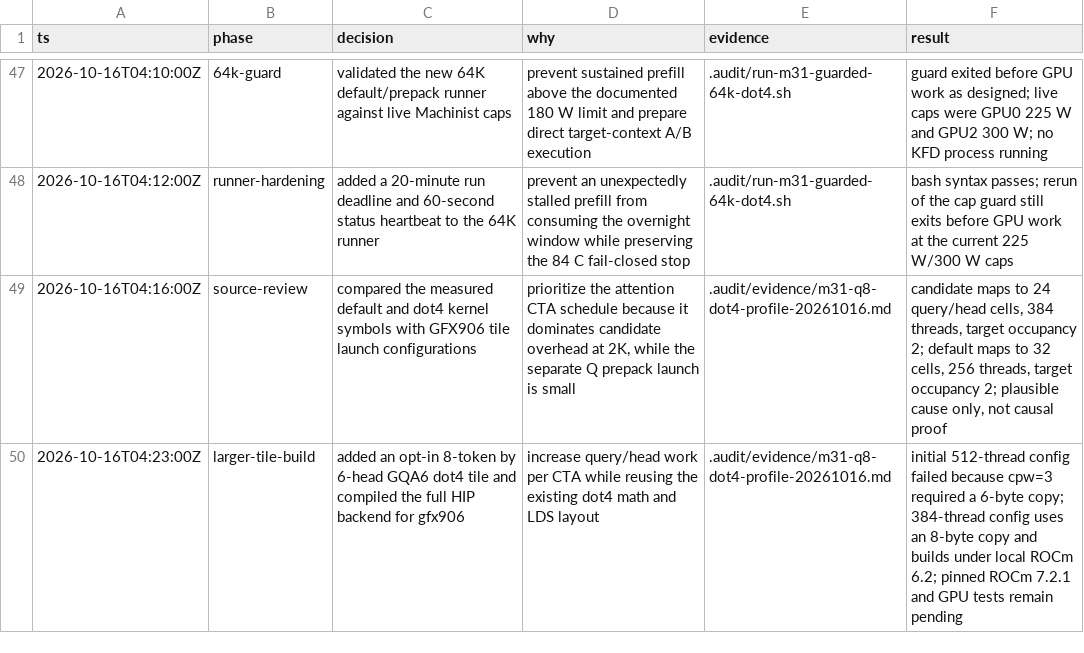
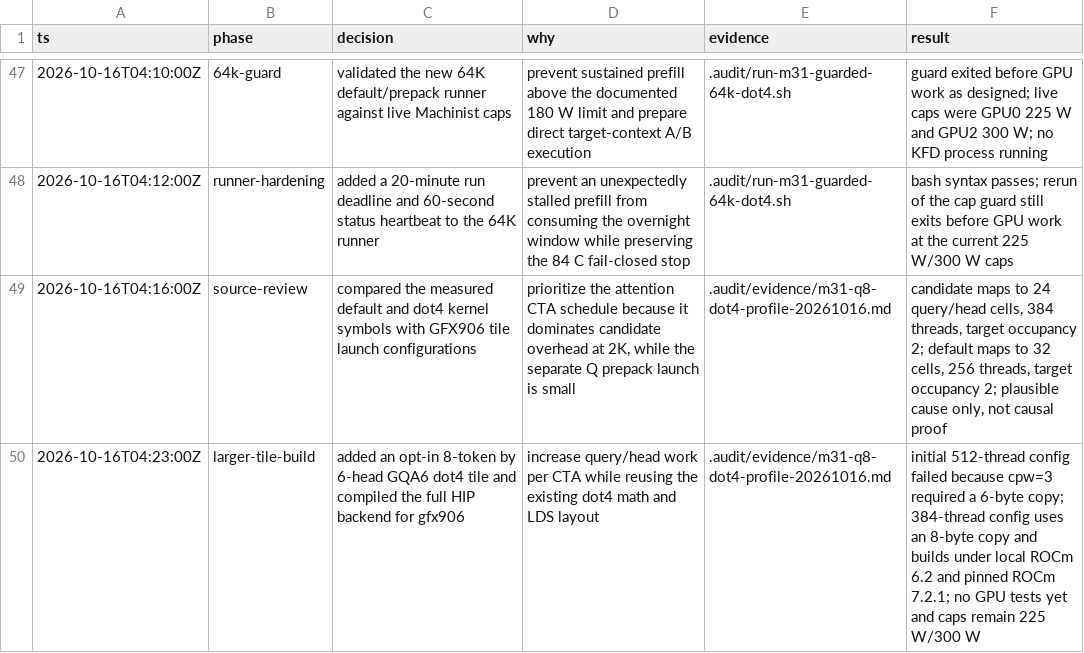
Before and after one commit to GionaGranchelli/llama.cpp, a TSV file: .audit/m31-llamacpp-fork-decisions.tsv, drawn as a sheet; only a part is shown, gaps mark what is left out.

Commit message:
docs: record pinned gfx906 tile build

```diff
--- a/.audit/m31-llamacpp-fork-decisions.tsv
+++ b/.audit/m31-llamacpp-fork-decisions.tsv
@@ -49,2 +49,2 @@ ts	phase	decision	why	evidence	result
 2026-10-16T04:16:00Z	source-review	compared the measured default and dot4 kernel symbols with GFX906 tile launch configurations	prioritize the attention CTA schedule because it dominates candidate overhead at 2K, while the separate Q prepack launch is small	.audit/evidence/m31-q8-dot4-profile-20261016.md	candidate maps to 24 query/head cells, 384 threads, target occupancy 2; default maps to 32 cells, 256 threads, target occupancy 2; plausible cause only, not causal proof
-2026-10-16T04:23:00Z	larger-tile-build	added an opt-in 8-token by 6-head GQA6 dot4 tile and compiled the full HIP backend for gfx906	increase query/head work per CTA while reusing the existing dot4 math and LDS layout	.audit/evidence/m31-q8-dot4-profile-20261016.md	initial 512-thread config failed because cpw=3 required a 6-byte copy; 384-thread config uses an 8-byte copy and builds under local ROCm 6.2; pinned ROCm 7.2.1 and GPU tests remain pending
+2026-10-16T04:23:00Z	larger-tile-build	added an opt-in 8-token by 6-head GQA6 dot4 tile and compiled the full HIP backend for gfx906	increase query/head work per CTA while reusing the existing dot4 math and LDS layout	.audit/evidence/m31-q8-dot4-profile-20261016.md	initial 512-thread config failed because cpw=3 required a 6-byte copy; 384-thread config uses an 8-byte copy and builds under local ROCm 6.2 and pinned ROCm 7.2.1; no GPU tests yet and caps remain 225 W/300 W
```
Also changed, not shown: 1 other file.
